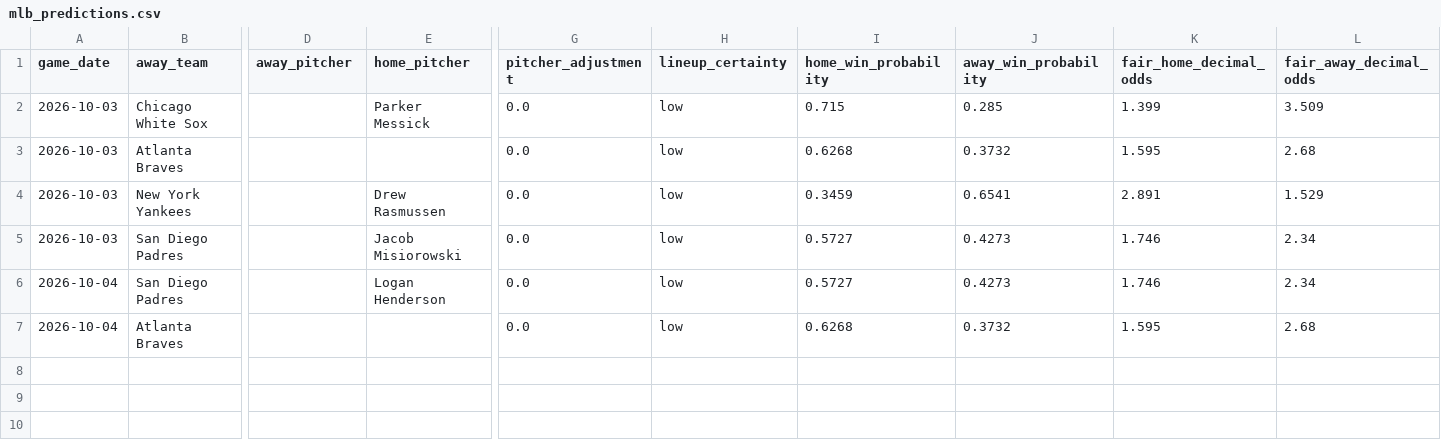
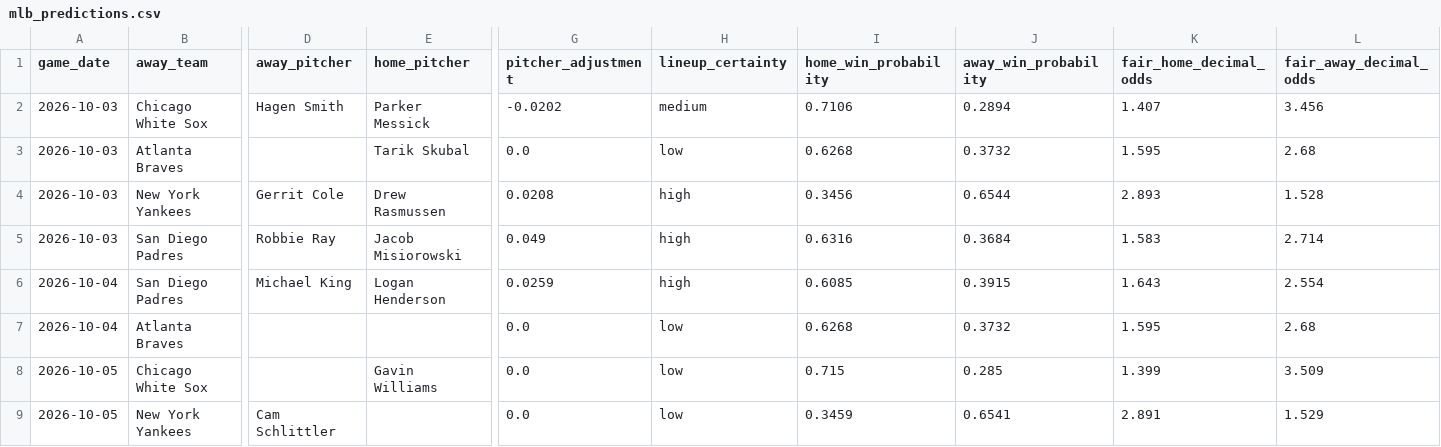
Before and after one commit to minasyan222-glitch/requirements.txt, a CSV file: predictions/mlb_predictions.csv, drawn as a sheet; only a part is shown, gaps mark what is left out; rows hold the shown columns only; the diff names each change by its address in the sheet, - before the commit and + after, or states it on an @@ line.

```diff
--- a/predictions/mlb_predictions.csv
+++ b/predictions/mlb_predictions.csv
-D2 (away_pitcher): (empty)
+D2 (away_pitcher): Hagen Smith
-G2 (pitcher_adjustment): 0.0
+G2 (pitcher_adjustment): -0.0202
-H2 (lineup_certainty): low
+H2 (lineup_certainty): medium
-I2 (home_win_probability): 0.715
+I2 (home_win_probability): 0.7106
-J2 (away_win_probability): 0.285
+J2 (away_win_probability): 0.2894
-K2 (fair_home_decimal_odds): 1.399
+K2 (fair_home_decimal_odds): 1.407
-L2 (fair_away_decimal_odds): 3.509
+L2 (fair_away_decimal_odds): 3.456
-E3 (home_pitcher): (empty)
+E3 (home_pitcher): Tarik Skubal
-D4 (away_pitcher): (empty)
+D4 (away_pitcher): Gerrit Cole
-G4 (pitcher_adjustment): 0.0
+G4 (pitcher_adjustment): 0.0208
-H4:H6 (lineup_certainty): low
+H4:H6 (lineup_certainty): high
-I4 (home_win_probability): 0.3459
+I4 (home_win_probability): 0.3456
-J4 (away_win_probability): 0.6541
+J4 (away_win_probability): 0.6544
-K4 (fair_home_decimal_odds): 2.891
+K4 (fair_home_decimal_odds): 2.893
-L4 (fair_away_decimal_odds): 1.529
+L4 (fair_away_decimal_odds): 1.528
-D5 (away_pitcher): (empty)
+D5 (away_pitcher): Robbie Ray
-G5 (pitcher_adjustment): 0.0
+G5 (pitcher_adjustment): 0.049
-I5 (home_win_probability): 0.5727
+I5 (home_win_probability): 0.6316
-J5 (away_win_probability): 0.4273
+J5 (away_win_probability): 0.3684
-K5 (fair_home_decimal_odds): 1.746
+K5 (fair_home_decimal_odds): 1.583
-L5 (fair_away_decimal_odds): 2.34
+L5 (fair_away_decimal_odds): 2.714
-D6 (away_pitcher): (empty)
+D6 (away_pitcher): Michael King
-G6 (pitcher_adjustment): 0.0
+G6 (pitcher_adjustment): 0.0259
-I6 (home_win_probability): 0.5727
+I6 (home_win_probability): 0.6085
-J6 (away_win_probability): 0.4273
+J6 (away_win_probability): 0.3915
-K6 (fair_home_decimal_odds): 1.746
+K6 (fair_home_decimal_odds): 1.643
-L6 (fair_away_decimal_odds): 2.34
+L6 (fair_away_decimal_odds): 2.554
+row 8: 2026-10-05 | Chicago White Sox |  | Gavin Williams | 0.0 | low | 0.715 | 0.285 | 1.399 | 3.509
+row 9: 2026-10-05 | New York Yankees | Cam Schlittler |  | 0.0 | low | 0.3459 | 0.6541 | 2.891 | 1.529
```
Also changed, not shown: data/raw/mlb/mlb_upcoming_schedule.csv, 2 other files.
